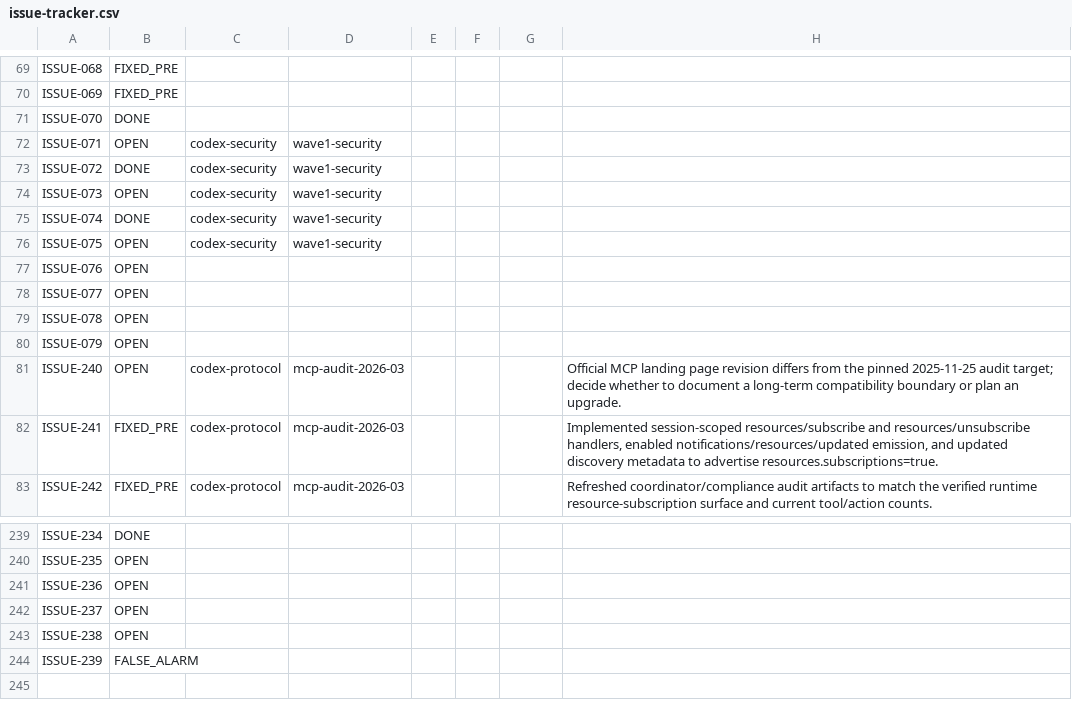
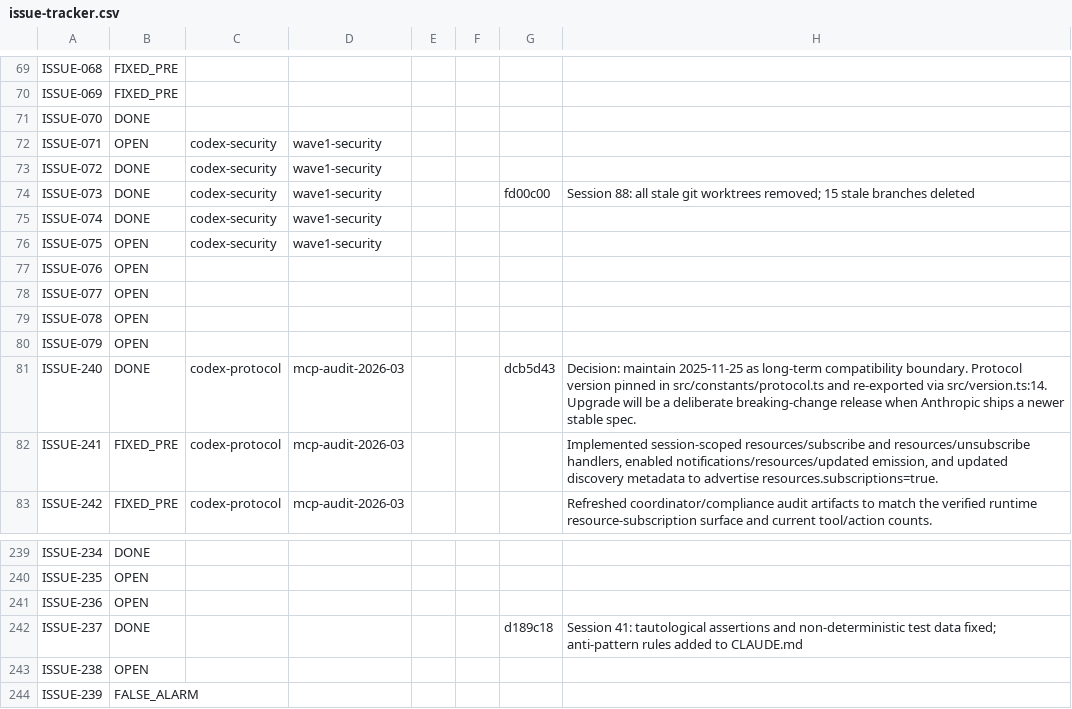
Before and after one commit to khill1269/servalsheets, a CSV file: docs/remediation/issue-tracker.csv, drawn as a sheet; only a part is shown, gaps mark what is left out.

```diff
--- a/docs/remediation/issue-tracker.csv
+++ b/docs/remediation/issue-tracker.csv
@@ -73,3 +73,3 @@ ISSUE-071,OPEN,codex-security,wave1-security,,,,
 ISSUE-072,DONE,codex-security,wave1-security,,,,
-ISSUE-073,OPEN,codex-security,wave1-security,,,,
+ISSUE-073,DONE,codex-security,wave1-security,,,fd00c00,Session 88: all stale git worktrees removed; 15 stale branches deleted
 ISSUE-074,DONE,codex-security,wave1-security,,,,
@@ -80,3 +80,3 @@ ISSUE-078,OPEN,,,,,,
 ISSUE-079,OPEN,,,,,,
-ISSUE-240,OPEN,codex-protocol,mcp-audit-2026-03,,,,"Official MCP landing page revision differs from the pinned 2025-11-25 audit target; decide whether to document a long-term compatibility boundary or plan an upgrade."
+ISSUE-240,DONE,codex-protocol,mcp-audit-2026-03,,,dcb5d43,"Decision: maintain 2025-11-25 as long-term compatibility boundary. Protocol version pinned in src/constants/protocol.ts and re-exported via src/version.ts:14. Upgrade will be a deliberate breaking-change release when Anthropic ships a newer stable spec."
 ISSUE-241,FIXED_PRE,codex-protocol,mcp-audit-2026-03,,,,"Implemented session-scoped resources/subscribe and resources/unsubscribe handlers, enabled notifications/resources/updated emission, and updated discovery metadata to advertise resources.subscriptions=true."
@@ -241,3 +241,3 @@ ISSUE-235,OPEN,,,,,,
 ISSUE-236,OPEN,,,,,,
-ISSUE-237,OPEN,,,,,,
+ISSUE-237,DONE,,,,,d189c18,Session 41: tautological assertions and non-deterministic test data fixed; anti-pattern rules added to CLAUDE.md
 ISSUE-238,OPEN,,,,,,
```
